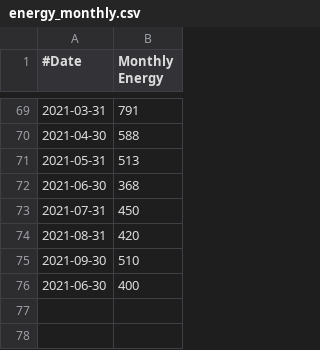
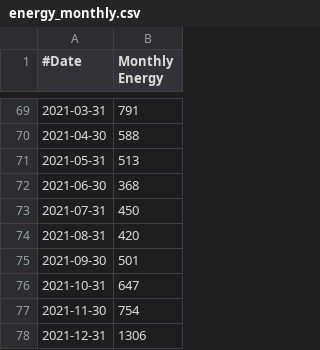
Before and after one commit to fredrikbondesson/fredrikbondesson.github.io, a CSV file: data/energy_monthly.csv, drawn as a sheet; only a part is shown, gaps mark what is left out.

Commit message:
Data updates

```diff
--- a/data/energy_monthly.csv
+++ b/data/energy_monthly.csv
@@ -74,3 +74,5 @@
 2021-08-31,420
-2021-09-30,510
-2021-06-30,400
+2021-09-30,501
+2021-10-31,647
+2021-11-30,754
+2021-12-31,1306
```
Also changed, not shown: data/energy_combined.csv, 19 other files.
